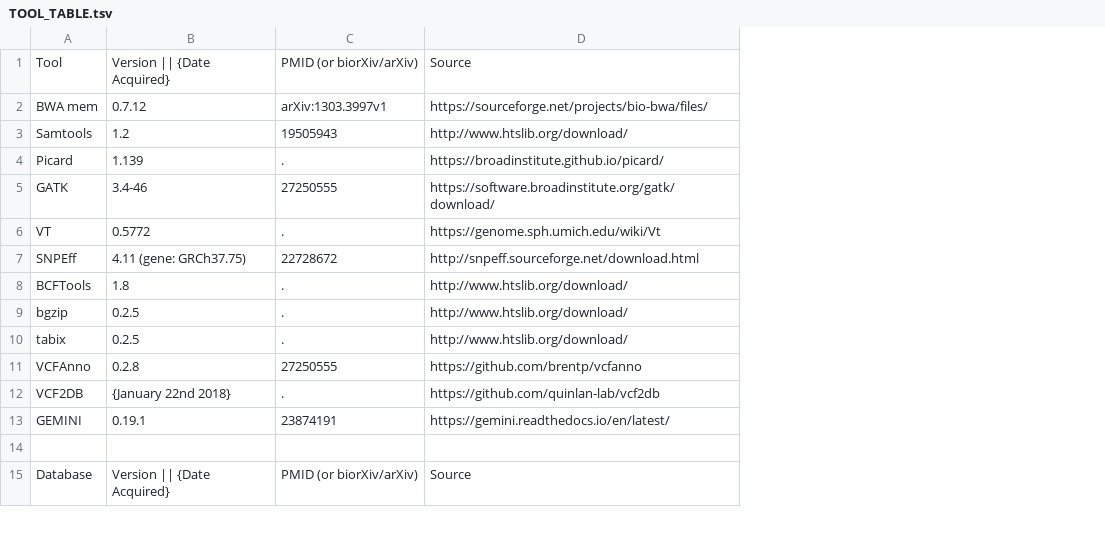
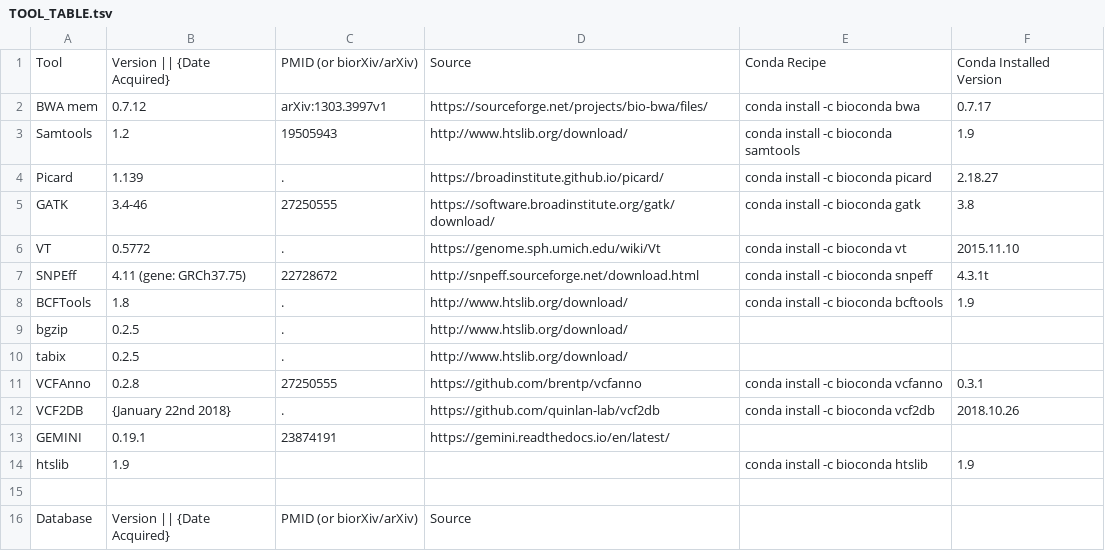
Before and after one commit to Phillip-a-richmond/AnnotateVariants, a TSV file: Install/TOOL_TABLE.tsv, drawn as a sheet; only a part is shown; the diff names each change by its address in the sheet, - before the commit and + after, or states it on an @@ line.

Commit message:
made conda env for most tools needed except gemini

```diff
--- a/Install/TOOL_TABLE.tsv
+++ b/Install/TOOL_TABLE.tsv
+column E, rows 1-12: Conda Recipe | conda install -c bioconda bwa | conda install -c bioconda samtools | conda install -c bioconda picard | conda install -c bioconda gatk | conda install -c bioconda vt | conda install -c bioconda snpeff | conda install -c bioconda bcftools |  |  | conda install -c bioconda vcfanno | conda install -c bioconda vcf2db
+column F, rows 1-12: Conda Installed Version | 0.7.17 | 1.9 | 2.18.27 | 3.8 | 2015.11.10 | 4.3.1t | 1.9 |  |  | 0.3.1 | 2018.10.26
+row 14: htslib | 1.9 |  |  | conda install -c bioconda htslib | 1.9
```
Also changed, not shown: 1 other file.
